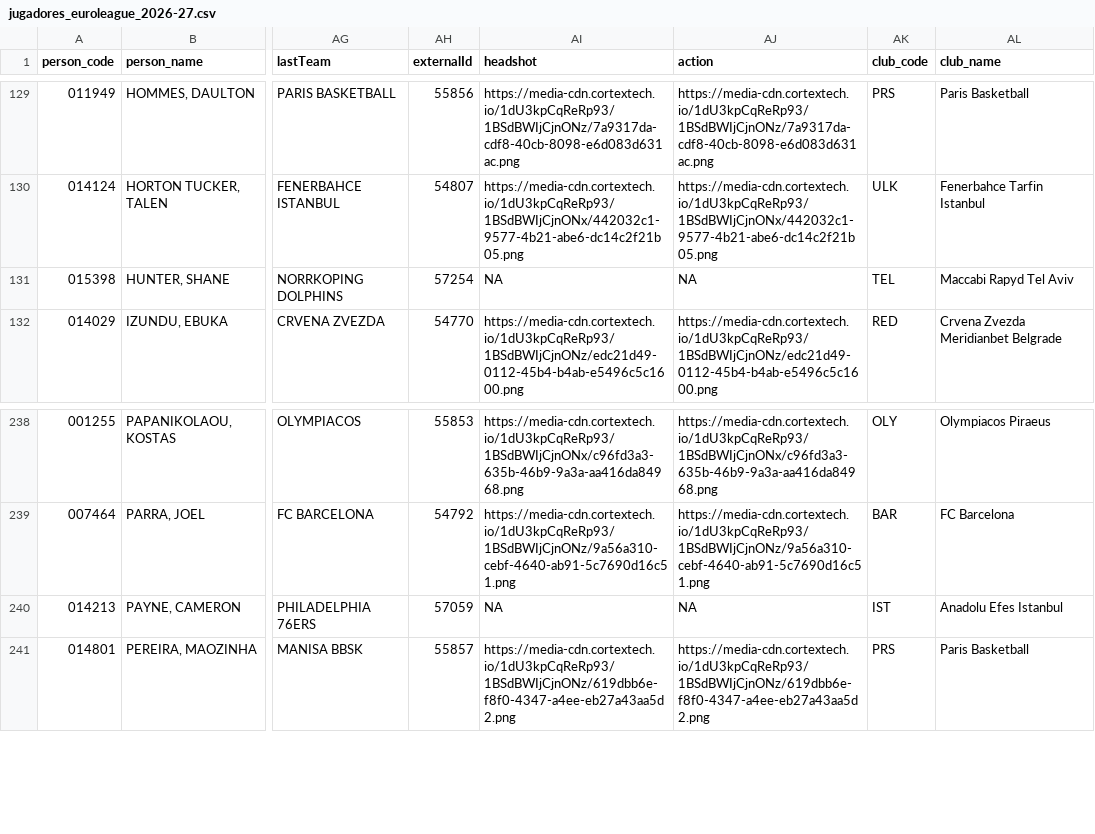
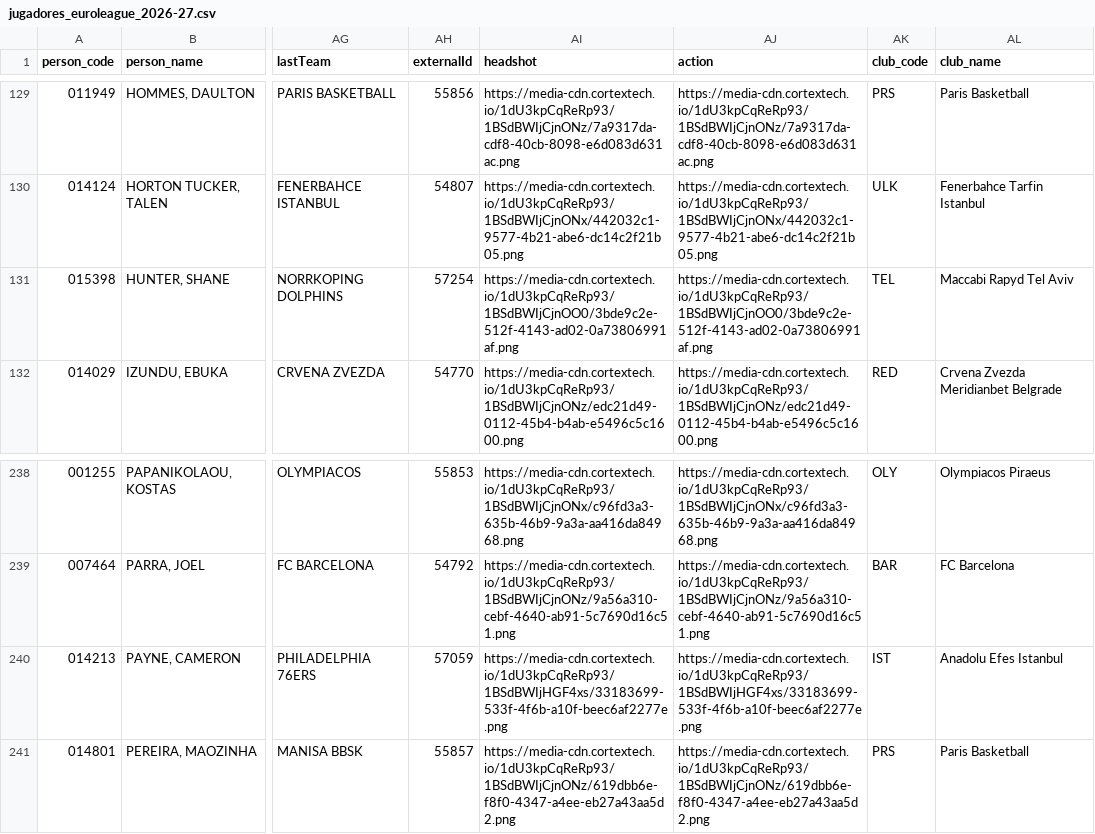
Before and after one commit to IvoVillanueva/EUROLIGAS, a CSV file: data/jugadores_euroleague_2026-27.csv, drawn as a sheet; only a part is shown, gaps mark what is left out; the diff names each change by its address in the sheet, - before the commit and + after, or states it on an @@ line.

```diff
--- a/data/jugadores_euroleague_2026-27.csv
+++ b/data/jugadores_euroleague_2026-27.csv
-AI131 (headshot): NA
+AI131 (headshot): https://media-cdn.cortextech.io/1dU3kpCqReRp93/1BSdBWIjCjnOO0/3bde9c2e-512f-4143-ad02-0a73806991af.png
-AJ131 (action): NA
+AJ131 (action): https://media-cdn.cortextech.io/1dU3kpCqReRp93/1BSdBWIjCjnOO0/3bde9c2e-512f-4143-ad02-0a73806991af.png
-AI240 (headshot): NA
+AI240 (headshot): https://media-cdn.cortextech.io/1dU3kpCqReRp93/1BSdBWIjHGF4xs/33183699-533f-4f6b-a10f-beec6af2277e.png
-AJ240 (action): NA
+AJ240 (action): https://media-cdn.cortextech.io/1dU3kpCqReRp93/1BSdBWIjHGF4xs/33183699-533f-4f6b-a10f-beec6af2277e.png
```
Also changed, not shown: data/euroleague_player_stats_advanced_2026-27.csv, data/euroleague_player_stats_misc_2026-27.csv, 9 other files.
